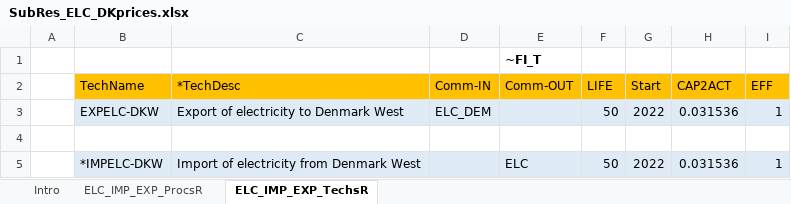
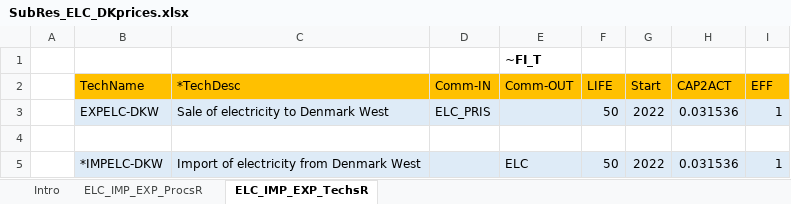
Before and after one commit to Moswalker/Stochastic_invest, an Excel workbook: SubRES_TMPL/SubRes_ELC_DKprices.xlsx, sheet ELC_IMP_EXP_TechsR, drawn as a sheet; values as stored, in another font and other column widths than the file's, no borders; charts and pictures not drawn; the diff names each change by its address in the sheet, - before the commit and + after, or states it on an @@ line.

```diff
--- a/SubRES_TMPL/SubRes_ELC_DKprices.xlsx (sheet ELC_IMP_EXP_TechsR)
+++ b/SubRES_TMPL/SubRes_ELC_DKprices.xlsx (sheet ELC_IMP_EXP_TechsR)
-C3 (*TechDesc): Export of electricity to Denmark West
+C3 (*TechDesc): Sale of electricity to Denmark West
-D3 (Comm-IN): ELC_DEM
+D3 (Comm-IN): ELC_PRIS
```
Also changed, not shown: sheet ELC_IMP_EXP_ProcsR, SuppXLS/Scen_A_SubAnnual8760_EXP.xlsx, SyncLogs/SynchronizeLogNewEntries - tasks.xlsx, 9 other files.
